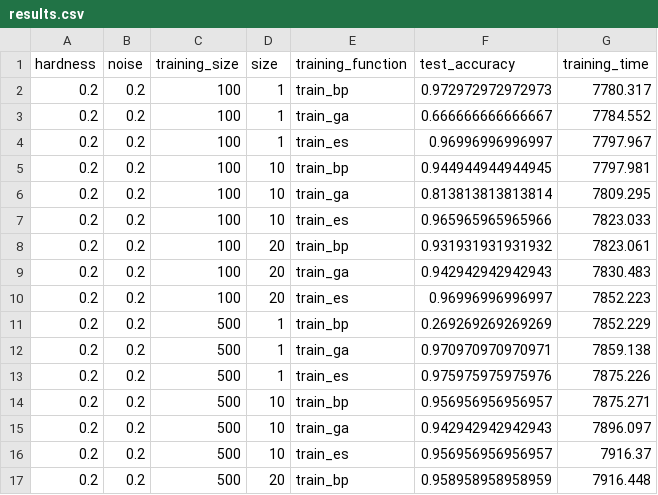
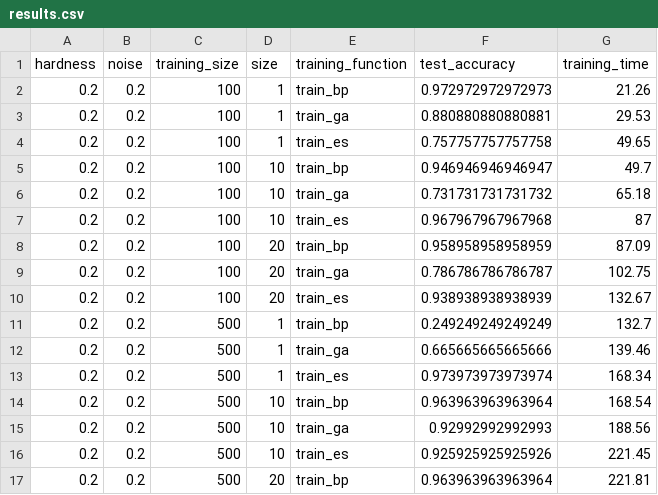
Before and after one commit to brunosangom/CI-Assignment1, a CSV file: results.csv, drawn as a sheet; only a part is shown; the diff covers the shown part only.

```diff
--- a/results.csv
+++ b/results.csv
@@ -2,16 +2,16 @@
-0.2,0.2,100,1,"train_bp",0.972972972972973,7780.317
-0.2,0.2,100,1,"train_ga",0.666666666666667,7784.552
-0.2,0.2,100,1,"train_es",0.96996996996997,7797.967
-0.2,0.2,100,10,"train_bp",0.944944944944945,7797.981
-0.2,0.2,100,10,"train_ga",0.813813813813814,7809.295
-0.2,0.2,100,10,"train_es",0.965965965965966,7823.033
-0.2,0.2,100,20,"train_bp",0.931931931931932,7823.061
-0.2,0.2,100,20,"train_ga",0.942942942942943,7830.483
-0.2,0.2,100,20,"train_es",0.96996996996997,7852.223
-0.2,0.2,500,1,"train_bp",0.269269269269269,7852.229
-0.2,0.2,500,1,"train_ga",0.970970970970971,7859.138
-0.2,0.2,500,1,"train_es",0.975975975975976,7875.226
-0.2,0.2,500,10,"train_bp",0.956956956956957,7875.271
-0.2,0.2,500,10,"train_ga",0.942942942942943,7896.097
-0.2,0.2,500,10,"train_es",0.956956956956957,7916.37
-0.2,0.2,500,20,"train_bp",0.958958958958959,7916.448
+0.2,0.2,100,1,train_bp,0.972972972972973,21.26
+0.2,0.2,100,1,train_ga,0.880880880880881,29.53
+0.2,0.2,100,1,train_es,0.757757757757758,49.65
+0.2,0.2,100,10,train_bp,0.946946946946947,49.7
+0.2,0.2,100,10,train_ga,0.731731731731732,65.18
+0.2,0.2,100,10,train_es,0.967967967967968,87
+0.2,0.2,100,20,train_bp,0.958958958958959,87.09
+0.2,0.2,100,20,train_ga,0.786786786786787,102.75
+0.2,0.2,100,20,train_es,0.938938938938939,132.67
+0.2,0.2,500,1,train_bp,0.249249249249249,132.7
+0.2,0.2,500,1,train_ga,0.665665665665666,139.46
+0.2,0.2,500,1,train_es,0.973973973973974,168.34
+0.2,0.2,500,10,train_bp,0.963963963963964,168.54
+0.2,0.2,500,10,train_ga,0.92992992992993,188.56
+0.2,0.2,500,10,train_es,0.925925925925926,221.45
+0.2,0.2,500,20,train_bp,0.963963963963964,221.81
```
Also changed, not shown: 106 edited cells elsewhere in this file, 2 other files.
